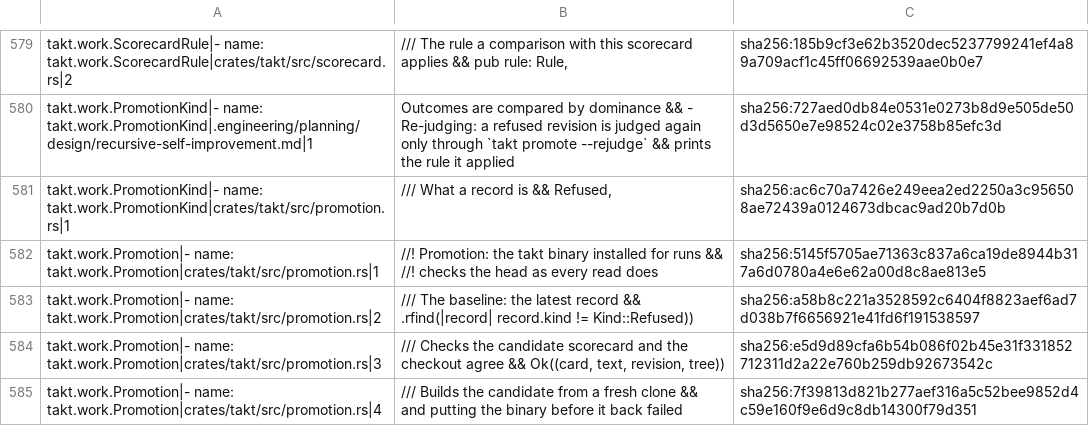
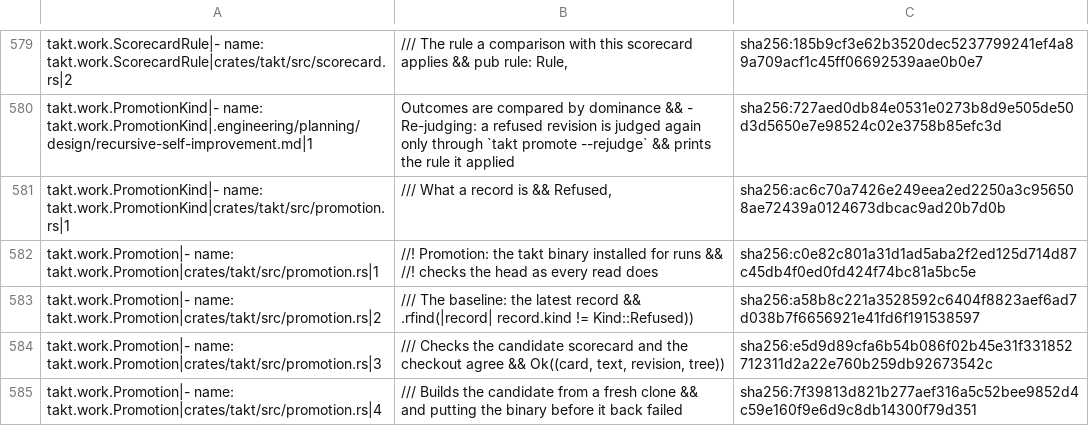
Before and after one commit to beyond10x/takt, a TSV file: ess/domains/takt.citations.tsv, drawn as a sheet; only a part is shown, gaps mark what is left out; the diff covers the shown part only.

```diff
--- a/ess/domains/takt.citations.tsv
+++ b/ess/domains/takt.citations.tsv
@@ -588,3 +588,3 @@ takt.work.PromotionKind|- name: takt.work.PromotionKind|.engineering/planning/de
 takt.work.PromotionKind|- name: takt.work.PromotionKind|crates/takt/src/promotion.rs|1	/// What a record is && Refused,	sha256:ac6c70a7426e249eea2ed2250a3c956508ae72439a0124673dbcac9ad20b7d0b
-takt.work.Promotion|- name: takt.work.Promotion|crates/takt/src/promotion.rs|1	//! Promotion: the takt binary installed for runs && //! checks the head as every read does	sha256:5145f5705ae71363c837a6ca19de8944b317a6d0780a4e6e62a00d8c8ae813e5
+takt.work.Promotion|- name: takt.work.Promotion|crates/takt/src/promotion.rs|1	//! Promotion: the takt binary installed for runs && //! checks the head as every read does	sha256:c0e82c801a31d1ad5aba2f2ed125d714d87c45db4f0ed0fd424f74bc81a5bc5e
 takt.work.Promotion|- name: takt.work.Promotion|crates/takt/src/promotion.rs|2	/// The baseline: the latest record && .rfind(|record| record.kind != Kind::Refused))	sha256:a58b8c221a3528592c6404f8823aef6ad7d038b7f6656921e41fd6f191538597
```
Also changed, not shown: 5 added rows and 5 edited cells elsewhere in this file, 6 other files.
